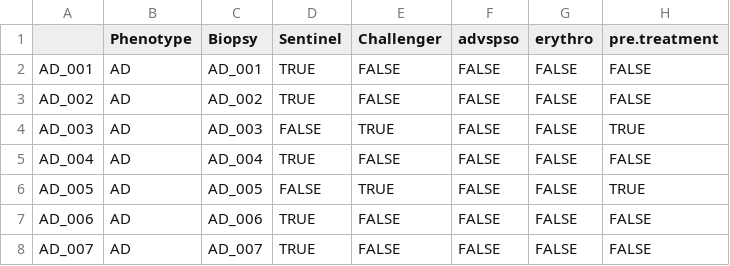
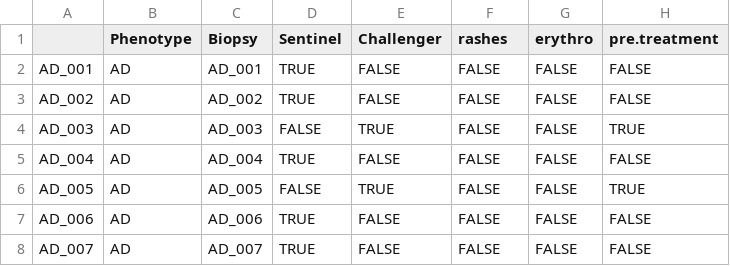
Before and after one commit to derchuv/persomed, a CSV file: data/biopsy_metaLAST18.csv (was data/biopsy_metaLAST17.csv), drawn as a sheet; only a part is shown; the diff names each change by its address in the sheet, - before the commit and + after, or states it on an @@ line.

```diff
--- a/data/biopsy_metaLAST17.csv
+++ b/data/biopsy_metaLAST18.csv
-F1: advspso
+F1: rashes
```
Also changed, not shown: 39 other files.
